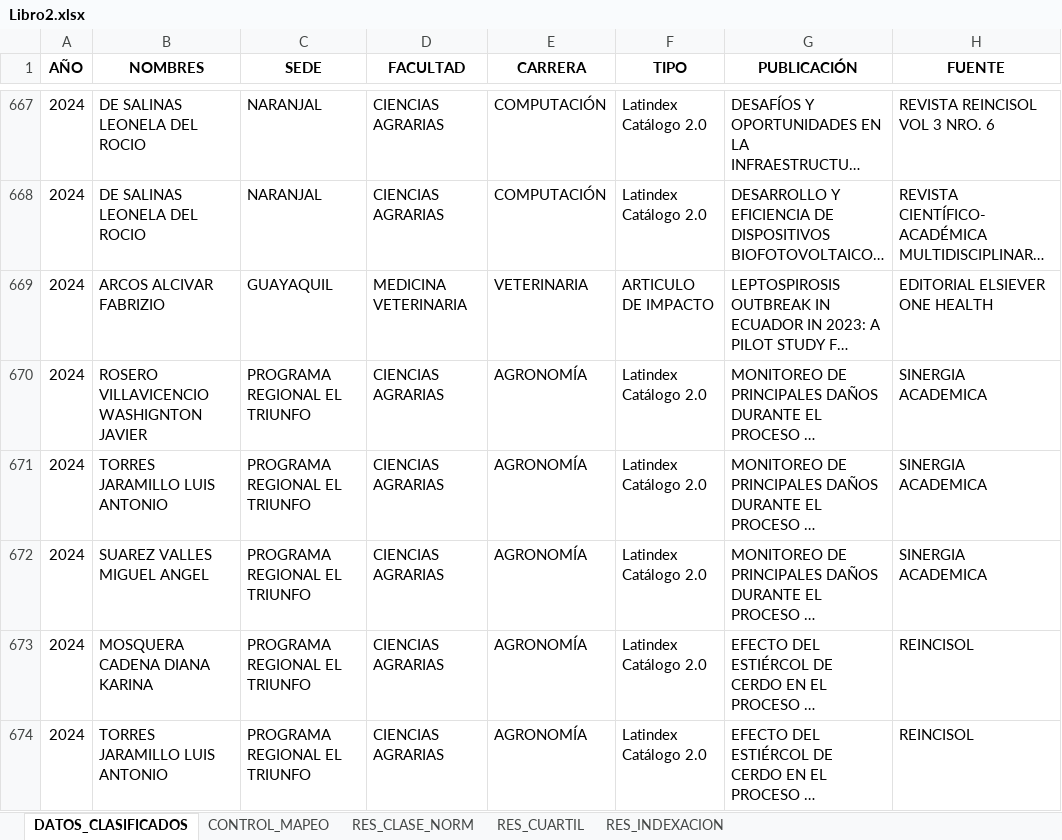
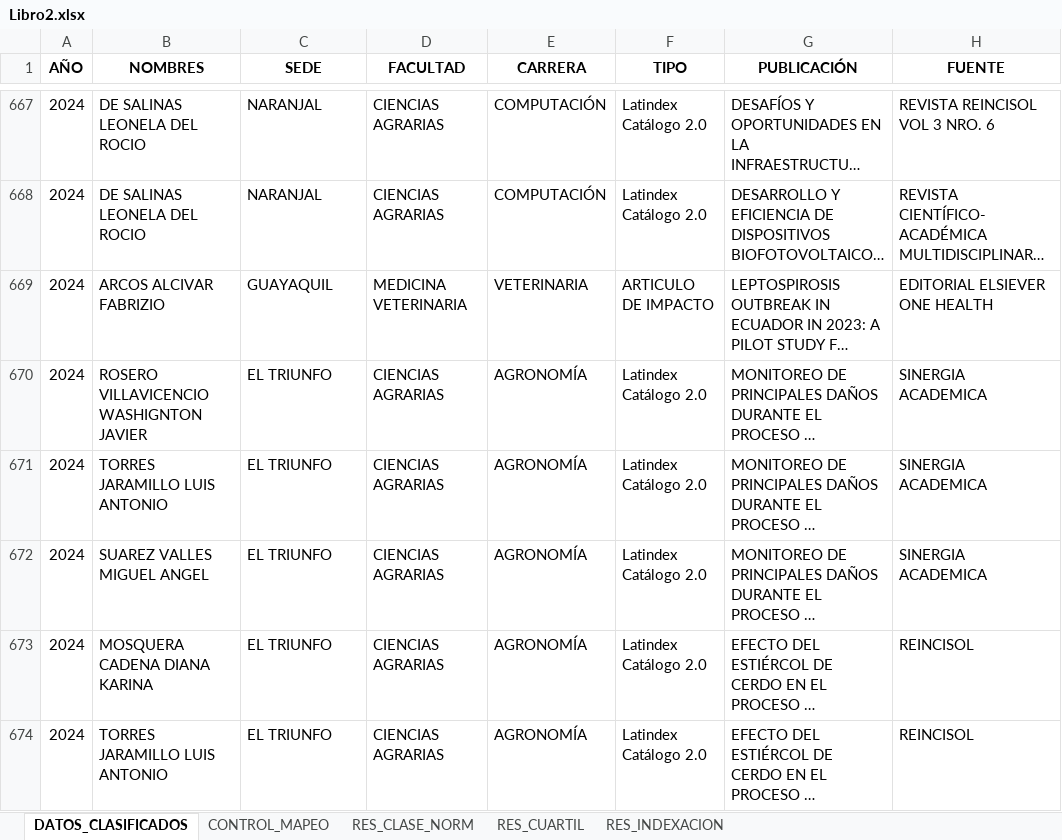
Before and after one commit to maguirre2017/ipa, an Excel workbook: Libro2.xlsx, sheet DATOS_CLASIFICADOS, drawn as a sheet; only a part is shown, gaps mark what is left out; long unchanged cells end in …; values as stored, in another font and other column widths than the file's, no borders; the diff covers the shown part only; the diff names each change by its address in the sheet, - before the commit and + after, or states it on an @@ line.

```diff
--- a/Libro2.xlsx (sheet DATOS_CLASIFICADOS)
+++ b/Libro2.xlsx (sheet DATOS_CLASIFICADOS)
-C670:C674 (SEDE): PROGRAMA REGIONAL EL TRIUNFO
+C670:C674 (SEDE): EL TRIUNFO
```
Also changed, not shown: 207 edited cells elsewhere in this sheet.
